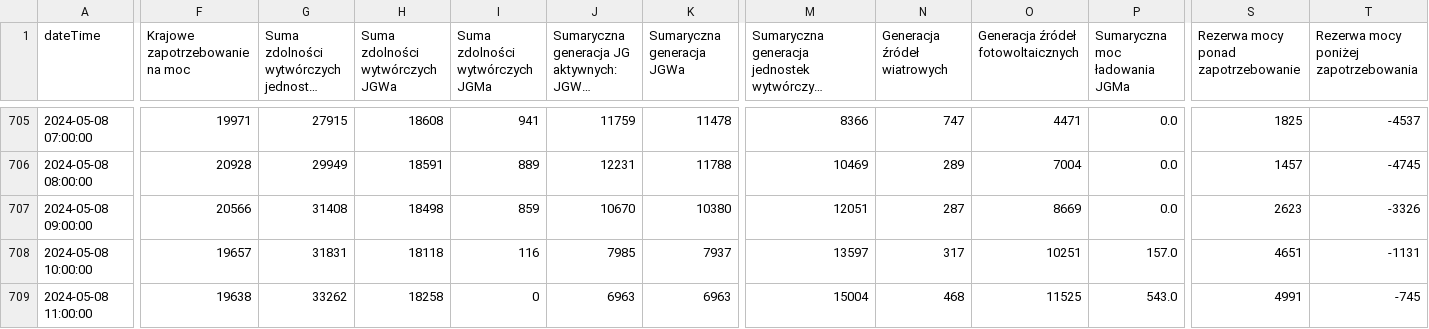
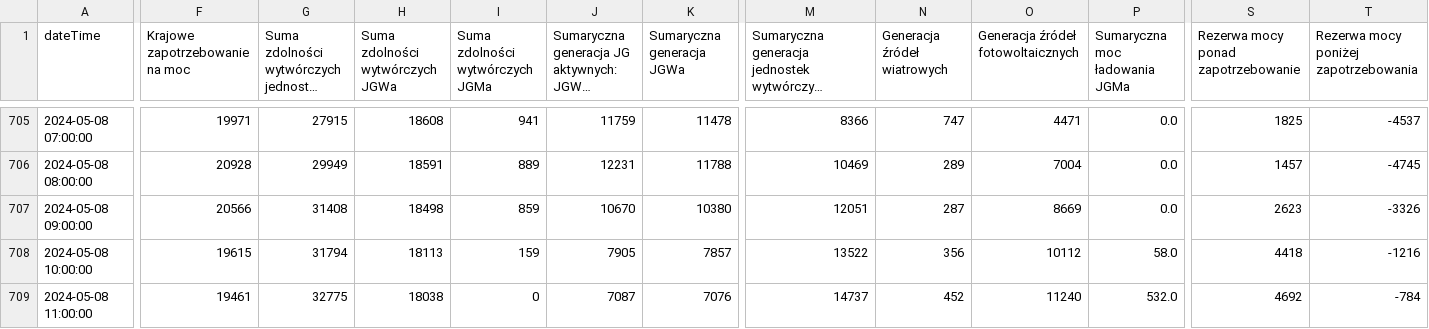
Before and after one commit to wpaczesniak/DownloadData, a CSV file: merge_data.csv, drawn as a sheet; only a part is shown, gaps mark what is left out; long unchanged cells end in …; the diff covers the shown part only; the diff names each change by its address in the sheet, - before the commit and + after, or states it on an @@ line.

```diff
--- a/merge_data.csv
+++ b/merge_data.csv
-F708 (Krajowe zapotrzebowanie na moc): 19657
+F708 (Krajowe zapotrzebowanie na moc): 19615
-G708: 31831
+G708: 31794
-H708 (Suma zdolności wytwórczych JGWa): 18118
+H708 (Suma zdolności wytwórczych JGWa): 18113
-I708 (Suma zdolności wytwórczych JGMa): 116
+I708 (Suma zdolności wytwórczych JGMa): 159
-J708: 7985
+J708: 7905
-K708 (Sumaryczna generacja JGWa): 7937
+K708 (Sumaryczna generacja JGWa): 7857
-M708: 13597
+M708: 13522
-N708 (Generacja źródeł wiatrowych): 317
+N708 (Generacja źródeł wiatrowych): 356
-O708: 10251
+O708: 10112
-P708 (Sumaryczna moc ładowania JGMa): 157.0
+P708 (Sumaryczna moc ładowania JGMa): 58.0
-S708: 4651
+S708: 4418
-T708: -1131
+T708: -1216
-F709 (Krajowe zapotrzebowanie na moc): 19638
+F709 (Krajowe zapotrzebowanie na moc): 19461
-G709: 33262
+G709: 32775
-H709 (Suma zdolności wytwórczych JGWa): 18258
+H709 (Suma zdolności wytwórczych JGWa): 18038
-J709: 6963
+J709: 7087
-K709 (Sumaryczna generacja JGWa): 6963
+K709 (Sumaryczna generacja JGWa): 7076
-M709: 15004
+M709: 14737
-N709 (Generacja źródeł wiatrowych): 468
+N709 (Generacja źródeł wiatrowych): 452
-O709: 11525
+O709: 11240
-P709 (Sumaryczna moc ładowania JGMa): 543.0
+P709 (Sumaryczna moc ładowania JGMa): 532.0
-S709: 4991
+S709: 4692
-T709: -745
+T709: -784
```
Also changed, not shown: 152 edited cells elsewhere in this file, data_PSE.csv, 1 other file.
